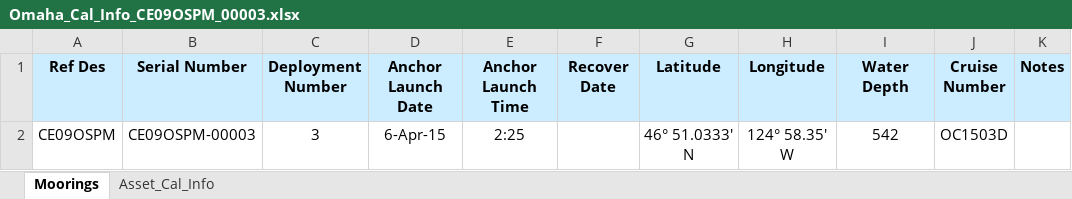
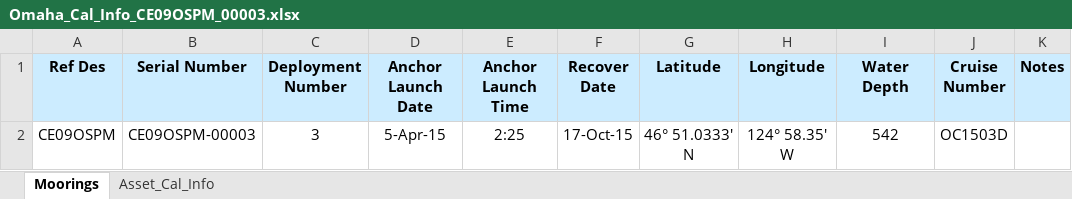
Before and after one commit to oceanobservatories/ingestion-csvs, an Excel workbook: CE09OSPM/Omaha_Cal_Info_CE09OSPM_00003.xlsx, sheet Moorings, drawn as a sheet; only a part is shown; values as stored, in another font and other column widths than the file's, no borders; the diff names each change by its address in the sheet, - before the commit and + after, or states it on an @@ line.

```diff
--- a/CE09OSPM/Omaha_Cal_Info_CE09OSPM_00003.xlsx (sheet Moorings)
+++ b/CE09OSPM/Omaha_Cal_Info_CE09OSPM_00003.xlsx (sheet Moorings)
-D2 (Anchor Launch Date): 6-Apr-15
+D2 (Anchor Launch Date): 5-Apr-15
-F2 (Recover Date): (empty)
+F2 (Recover Date): 17-Oct-15
```
Also changed, not shown: sheet Asset_Cal_Info, CE09OSPM/Omaha_Cal_Info_CE09OSPM_00001.xlsx, CE09OSPM/Omaha_Cal_Info_CE09OSPM_00002.xlsx, 1 other file.
